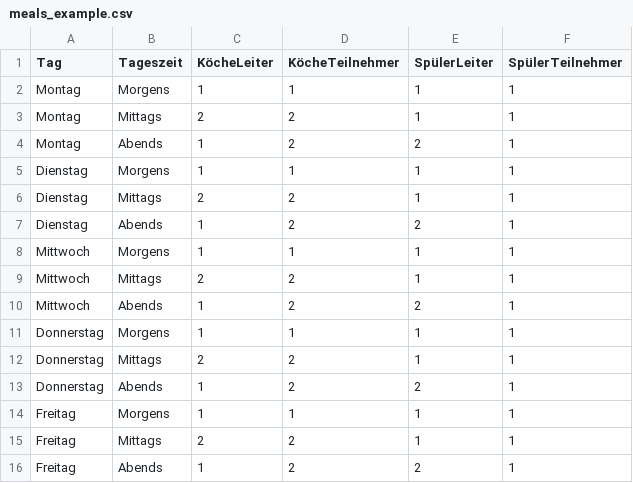
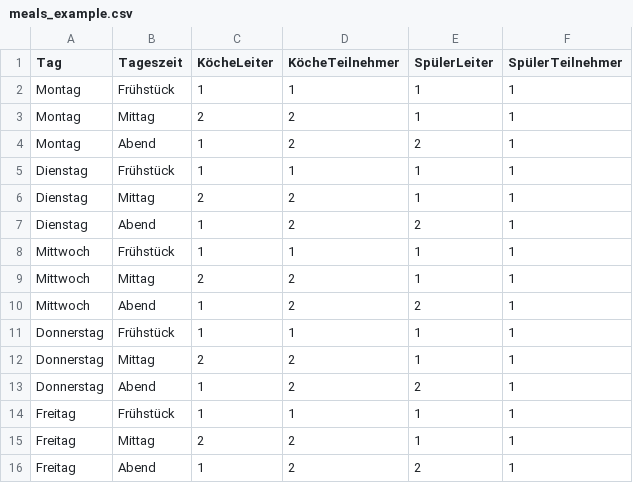
Before and after one commit to eg-00/KuecheneinteilerWeb, a CSV file: public/meals_example.csv, drawn as a sheet.

```diff
--- a/public/meals_example.csv
+++ b/public/meals_example.csv
@@ -1,16 +1,16 @@
 Tag,Tageszeit,KöcheLeiter,KöcheTeilnehmer,SpülerLeiter,SpülerTeilnehmer
-Montag,Morgens,1,1,1,1
-Montag,Mittags,2,2,1,1
-Montag,Abends,1,2,2,1
-Dienstag,Morgens,1,1,1,1
-Dienstag,Mittags,2,2,1,1
-Dienstag,Abends,1,2,2,1
-Mittwoch,Morgens,1,1,1,1
-Mittwoch,Mittags,2,2,1,1
-Mittwoch,Abends,1,2,2,1
-Donnerstag,Morgens,1,1,1,1
-Donnerstag,Mittags,2,2,1,1
-Donnerstag,Abends,1,2,2,1
-Freitag,Morgens,1,1,1,1
-Freitag,Mittags,2,2,1,1
-Freitag,Abends,1,2,2,1
+Montag,Frühstück,1,1,1,1
+Montag,Mittag,2,2,1,1
+Montag,Abend,1,2,2,1
+Dienstag,Frühstück,1,1,1,1
+Dienstag,Mittag,2,2,1,1
+Dienstag,Abend,1,2,2,1
+Mittwoch,Frühstück,1,1,1,1
+Mittwoch,Mittag,2,2,1,1
+Mittwoch,Abend,1,2,2,1
+Donnerstag,Frühstück,1,1,1,1
+Donnerstag,Mittag,2,2,1,1
+Donnerstag,Abend,1,2,2,1
+Freitag,Frühstück,1,1,1,1
+Freitag,Mittag,2,2,1,1
+Freitag,Abend,1,2,2,1
```
Also changed, not shown: 25 other files.
